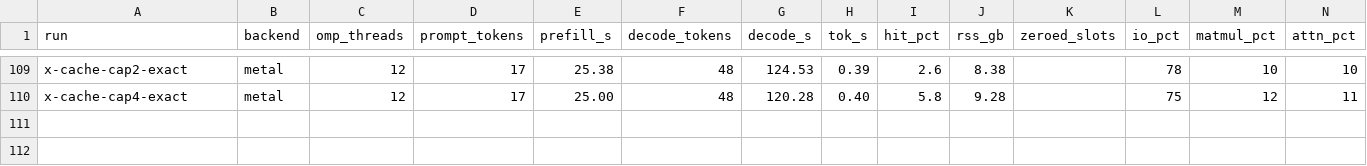
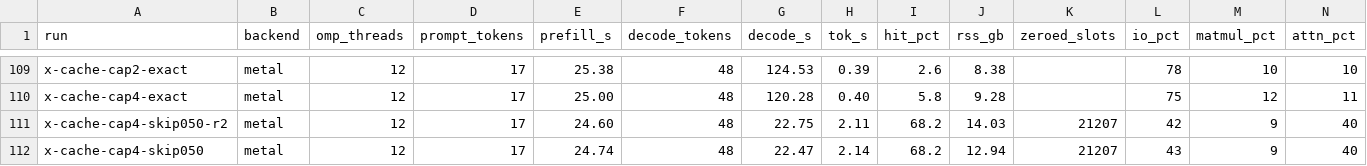
Before and after one commit to KakkoiDev/colibri-poc, a CSV file: published-results/glm-20261018/runs.csv, drawn as a sheet; only a part is shown, gaps mark what is left out; rows hold the shown columns only; the diff names each change by its address in the sheet, - before the commit and + after, or states it on an @@ line.

Commit message:
Publish latest saved benchmark results

```diff
--- a/published-results/glm-20261018/runs.csv
+++ b/published-results/glm-20261018/runs.csv
+row 111: x-cache-cap4-skip050-r2 | metal | 12 | 17 | 24.60 | 48 | 22.75 | 2.11 | 68.2 | 14.03 | 21207 | 42 | 9 | 40
+row 112: x-cache-cap4-skip050 | metal | 12 | 17 | 24.74 | 48 | 22.47 | 2.14 | 68.2 | 12.94 | 21207 | 43 | 9 | 40
```
Also changed, not shown: 3 other files.
